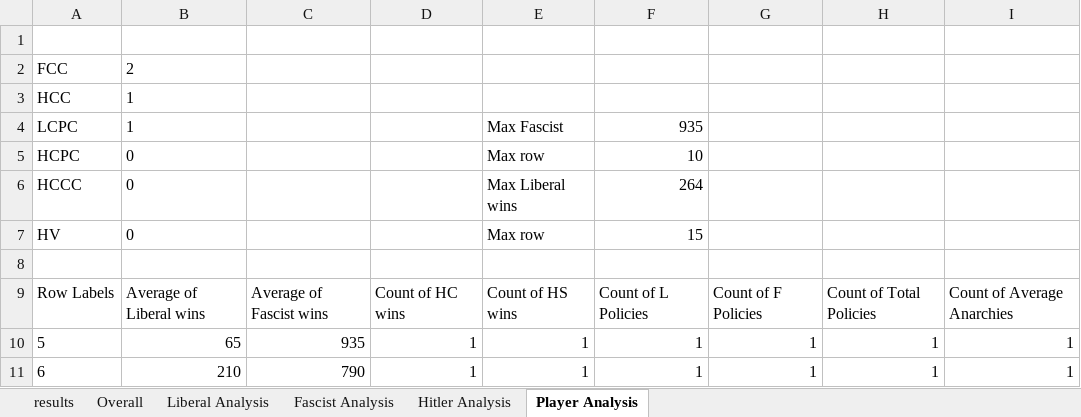
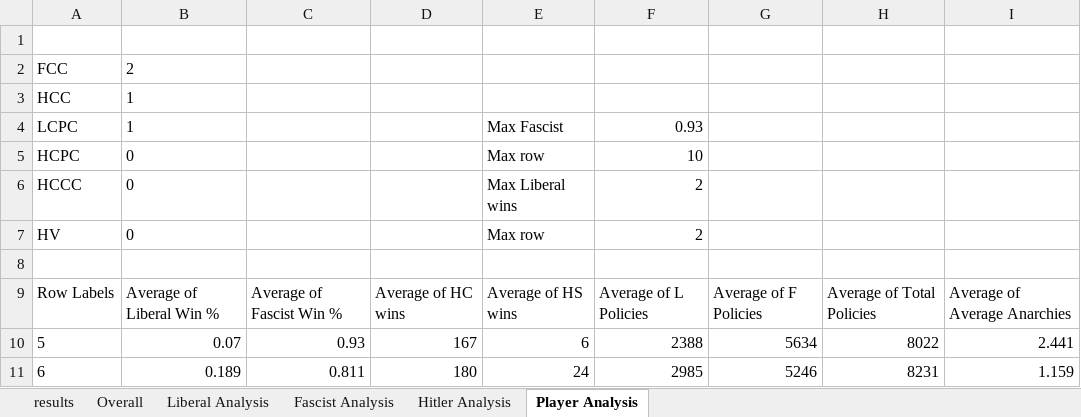
Before and after one commit to cjcormier/AI_Fina_lProject, an Excel workbook: strategy_results.xlsx, sheet Player Analysis, drawn as a sheet; only a part is shown; values as stored, in another font and other column widths than the file's, no borders; the diff covers the shown part only; the diff names each change by its address in the sheet, - before the commit and + after, or states it on an @@ line.

```diff
--- a/strategy_results.xlsx (sheet Player Analysis)
+++ b/strategy_results.xlsx (sheet Player Analysis)
-F4: 935
+F4: 0.93
-F6: 264
+F6: 2
-F7: 15
+F7: 2
-B9: Average of Liberal wins
+B9: Average of Liberal Win %
-C9: Average of Fascist wins
+C9: Average of Fascist Win %
-D9: Count of HC wins
+D9: Average of HC wins
-E9: Count of HS wins
+E9: Average of HS wins
-F9: Count of L Policies
+F9: Average of L Policies
-G9: Count of F Policies
+G9: Average of F Policies
-H9: Count of Total Policies
+H9: Average of Total Policies
-I9: Count of Average Anarchies
+I9: Average of Average Anarchies
-B10: 65
+B10: 0.07
-C10: 935
+C10: 0.93
-D10: 1
+D10: 167
-E10: 1
+E10: 6
-F10: 1
+F10: 2388
-G10: 1
+G10: 5634
-H10: 1
+H10: 8022
-I10: 1
+I10: 2.441
-B11: 210
+B11: 0.189
-C11: 790
+C11: 0.811
-D11: 1
+D11: 180
-E11: 1
+E11: 24
-F11: 1
+F11: 2985
-G11: 1
+G11: 5246
-H11: 1
+H11: 8231
-I11: 1
+I11: 1.159
```
Also changed, not shown: 40 edited cells elsewhere in this sheet, sheet results, sheet Overall, sheet Fascist Analysis, sheet Hitler Analysis, sheet Liberal Analysis, 5 other files.
